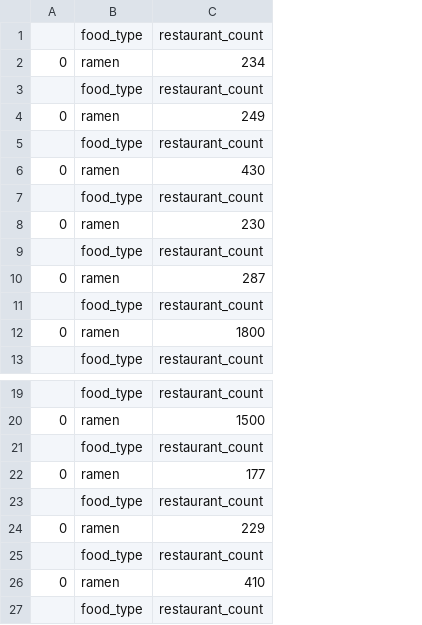
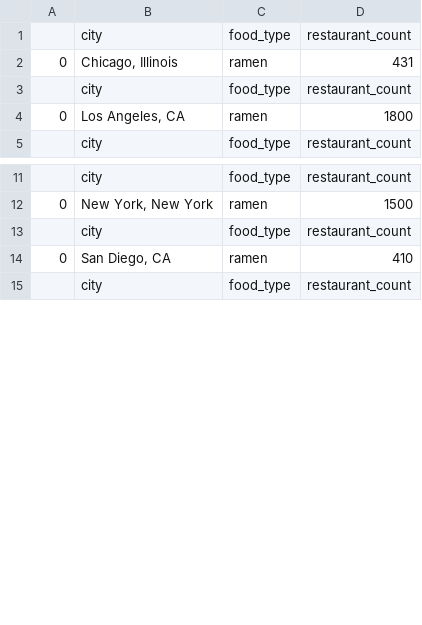
Before and after one commit to topspinj/ramen-vs-pho, a CSV file: data/ramen_counts.csv, drawn as a sheet; only a part is shown, gaps mark what is left out; removed rows and columns are numbered as before the commit, all else as after; the diff names each change by its address in the sheet, - before the commit and + after, or states it on an @@ line.

```diff
--- a/data/ramen_counts.csv
+++ b/data/ramen_counts.csv
+column B, rows 1-5: city | Chicago, Illinois | city | Los Angeles, CA | city; rows 11-15: city | New York, New York | city | San Diego, CA | city
-D2: 234
+D2: 431
-row 3:  | food_type | restaurant_count
-row 4: 0 | ramen | 249
-row 5:  | food_type | restaurant_count
-row 6: 0 | ramen | 430
-row 7:  | food_type | restaurant_count
-row 8: 0 | ramen | 230
-row 9:  | food_type | restaurant_count
-row 10: 0 | ramen | 287
-row 21:  | food_type | restaurant_count
-row 22: 0 | ramen | 177
-row 23:  | food_type | restaurant_count
-row 24: 0 | ramen | 229
```
Also changed, not shown: data/pho_counts.csv, 2 other files.
